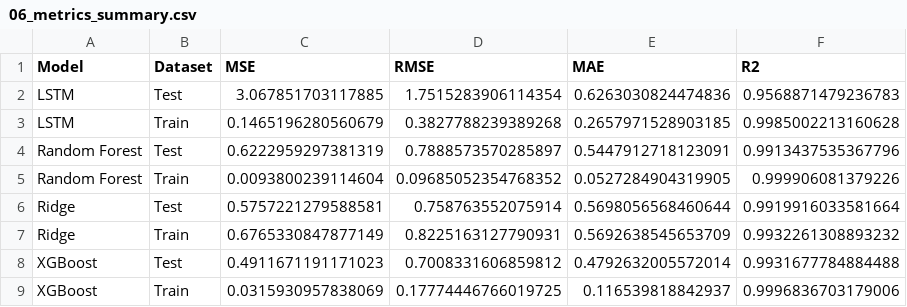
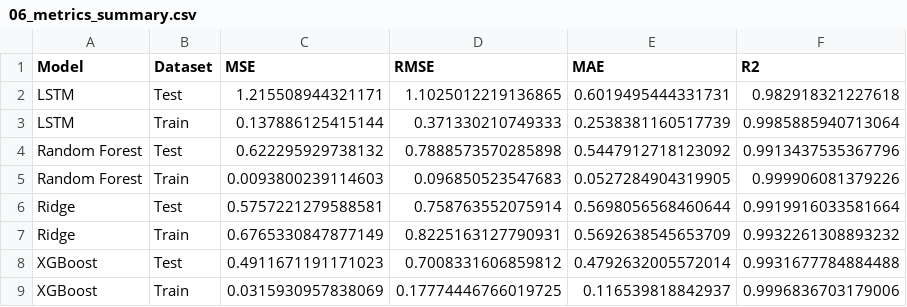
Before and after one commit to aina-carbonell/besso_digital_optimitzacio_produccio_penicilina, a CSV file: fases/3_modelitzacio_predictiva/outputs/06_metrics_summary.csv, drawn as a sheet.

```diff
--- a/fases/3_modelitzacio_predictiva/outputs/06_metrics_summary.csv
+++ b/fases/3_modelitzacio_predictiva/outputs/06_metrics_summary.csv
@@ -1,6 +1,6 @@
 Model,Dataset,MSE,RMSE,MAE,R2
-LSTM,Test,3.067851703117885,1.7515283906114354,0.6263030824474836,0.9568871479236783
-LSTM,Train,0.1465196280560679,0.3827788239389268,0.2657971528903185,0.9985002213160628
-Random Forest,Test,0.6222959297381319,0.7888573570285897,0.5447912718123091,0.9913437535367796
-Random Forest,Train,0.0093800239114604,0.09685052354768352,0.0527284904319905,0.999906081379226
+LSTM,Test,1.215508944321171,1.1025012219136865,0.6019495444331731,0.982918321227618
+LSTM,Train,0.137886125415144,0.371330210749333,0.2538381160517739,0.9985885940713064
+Random Forest,Test,0.622295929738132,0.7888573570285898,0.5447912718123092,0.9913437535367796
+Random Forest,Train,0.0093800239114603,0.096850523547683,0.0527284904319905,0.999906081379226
 Ridge,Test,0.5757221279588581,0.758763552075914,0.5698056568460644,0.9919916033581664
```
Also changed, not shown: fases/3_modelitzacio_predictiva/outputs/04_lstm_history.csv, fases/3_modelitzacio_predictiva/outputs/06_model_ranking.csv, 13 other files.
